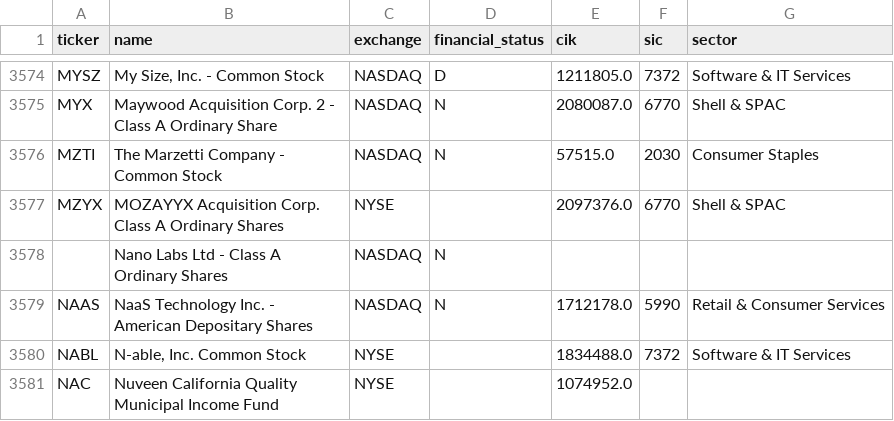
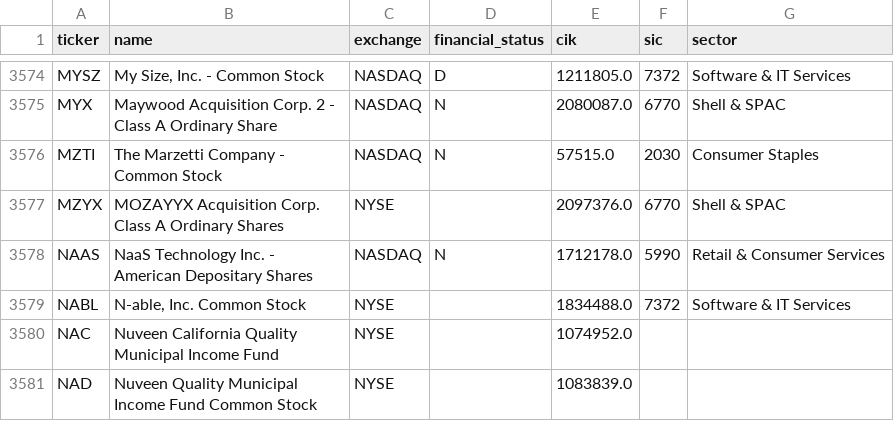
Before and after one commit to spacejam91/StockStellar, a CSV file: data/universe_us.csv, drawn as a sheet; only a part is shown, gaps mark what is left out; the shorter side is filled out with more unchanged rows.

```diff
--- a/data/universe_us.csv
+++ b/data/universe_us.csv
@@ -3577,3 +3577,2 @@ MZTI,The Marzetti Company - Common Stock,NASDAQ,N,57515.0,2030,Consumer Staples
 MZYX,MOZAYYX Acquisition Corp. Class A Ordinary Shares,NYSE,,2097376.0,6770,Shell & SPAC
-,Nano Labs Ltd - Class A Ordinary Shares,NASDAQ,N,,,
 NAAS,NaaS Technology Inc. - American Depositary Shares,NASDAQ,N,1712178.0,5990,Retail & Consumer Services
```
Also changed, not shown: data/log/scan_day.csv, data/log/scan_pick.csv, 3 other files.
